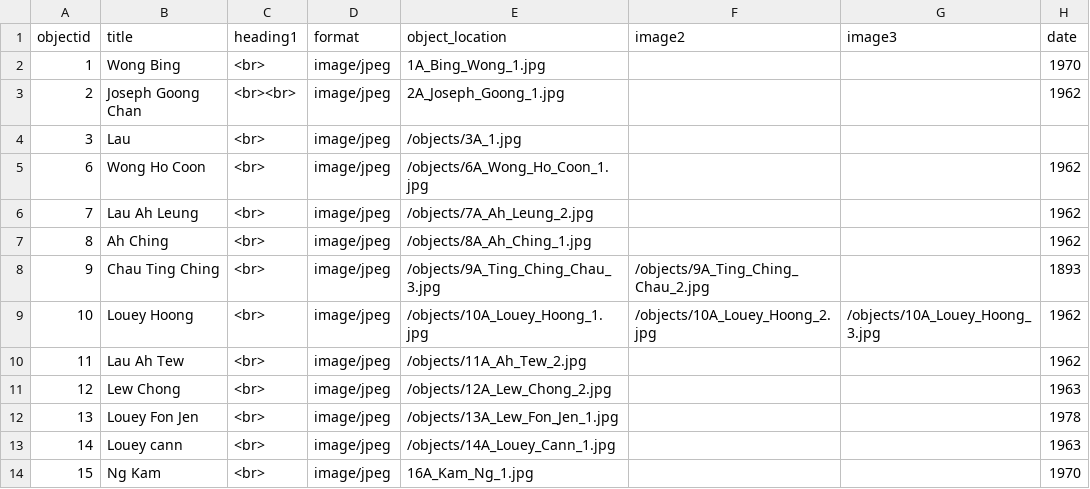
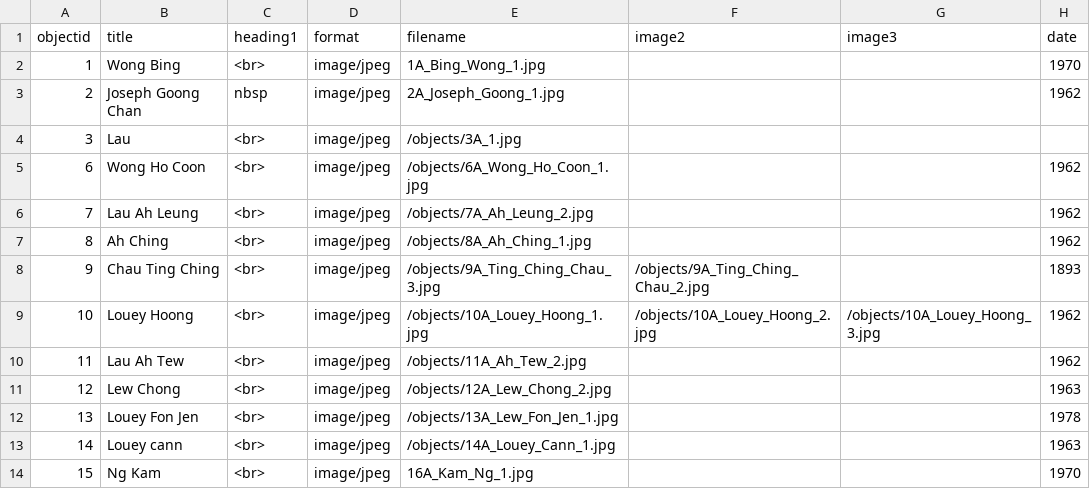
Before and after one commit to mrgamhong/mgc, a CSV file: _data/mgc_collection.csv, drawn as a sheet; only a part is shown; the diff names each change by its address in the sheet, - before the commit and + after, or states it on an @@ line.

Commit message:
Add files via upload

```diff
--- a/_data/mgc_collection.csv
+++ b/_data/mgc_collection.csv
-E1: object_location
+E1: filename
-C3 (heading1): <br><br>
+C3 (heading1): nbsp
```
